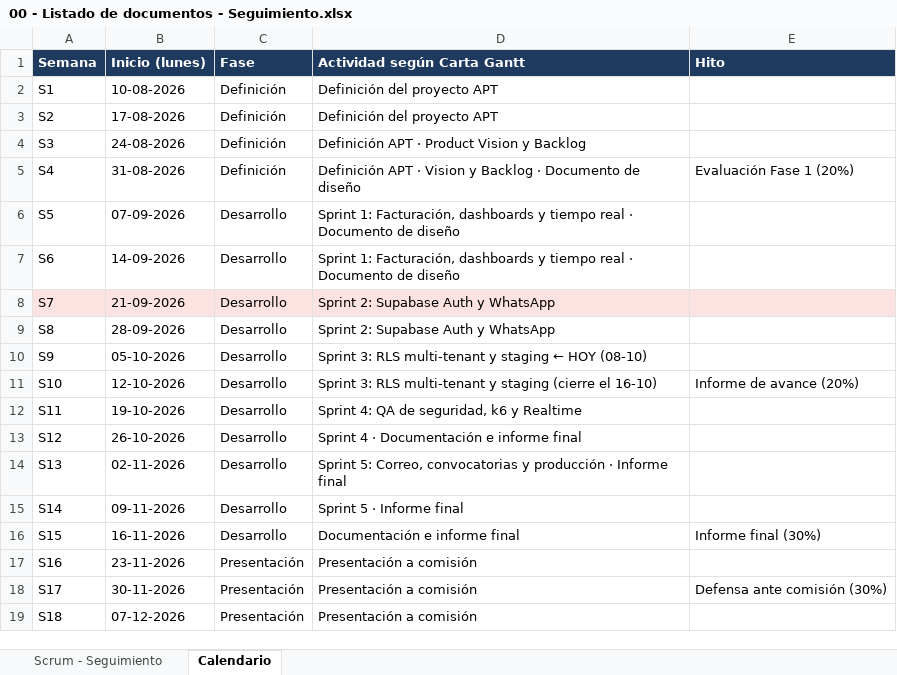
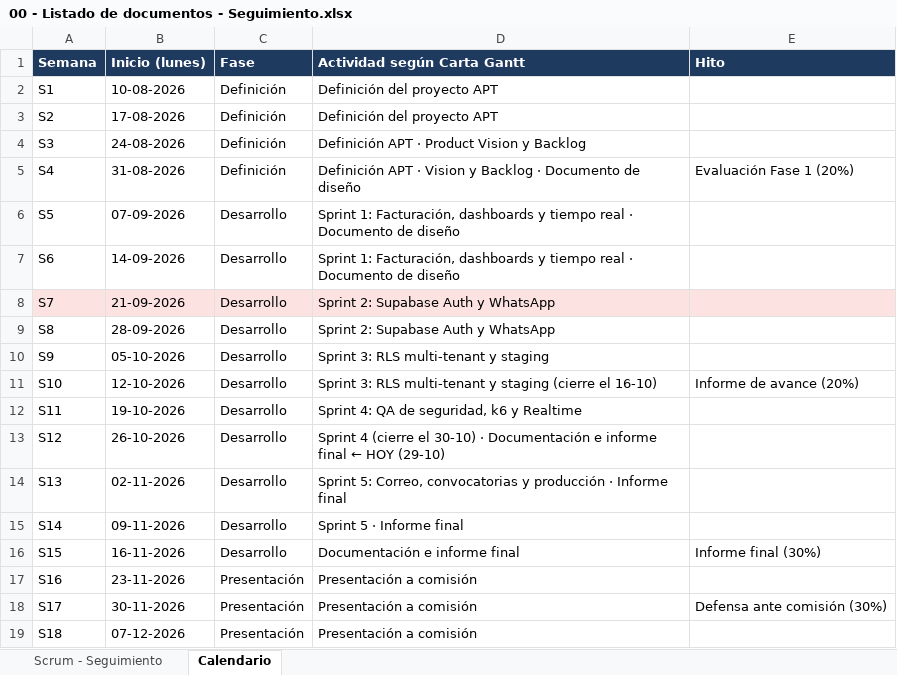
Before and after one commit to Cofre-dev/Evangelicapp-capstone, an Excel workbook: tesis/00 - Listado de documentos - Seguimiento.xlsx, sheet Calendario, drawn as a sheet; values as stored, in another font and other column widths than the file's, no borders; the diff names each change by its address in the sheet, - before the commit and + after, or states it on an @@ line.

```diff
--- a/tesis/00 - Listado de documentos - Seguimiento.xlsx (sheet Calendario)
+++ b/tesis/00 - Listado de documentos - Seguimiento.xlsx (sheet Calendario)
-D10 (Actividad según Carta Gantt): Sprint 3: RLS multi-tenant y staging ← HOY (08-10)
+D10 (Actividad según Carta Gantt): Sprint 3: RLS multi-tenant y staging
-D13 (Actividad según Carta Gantt): Sprint 4 · Documentación e informe final
+D13 (Actividad según Carta Gantt): Sprint 4 (cierre el 30-10) · Documentación e informe final ← HOY (29-10)
```
Also changed, not shown: sheet Scrum - Seguimiento, 17 other files.
